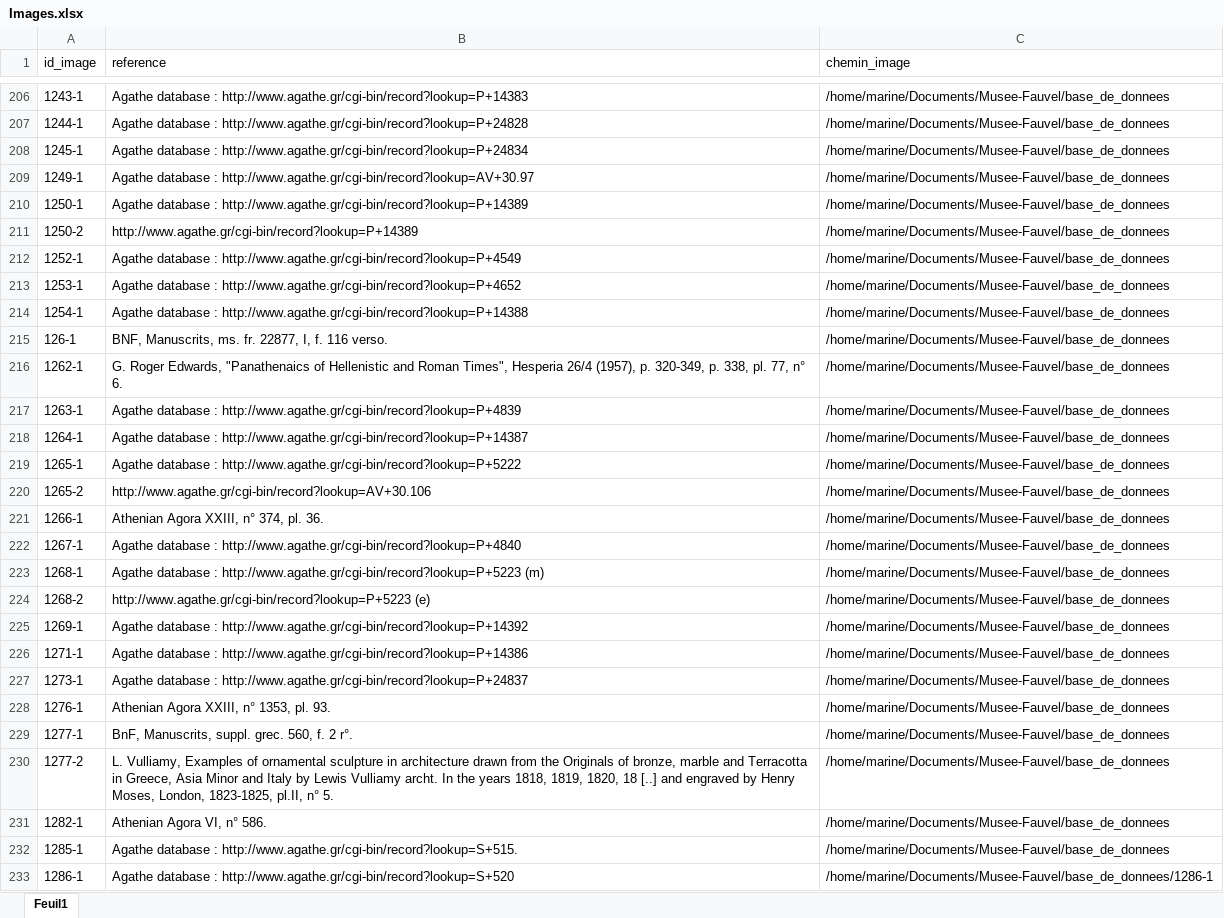
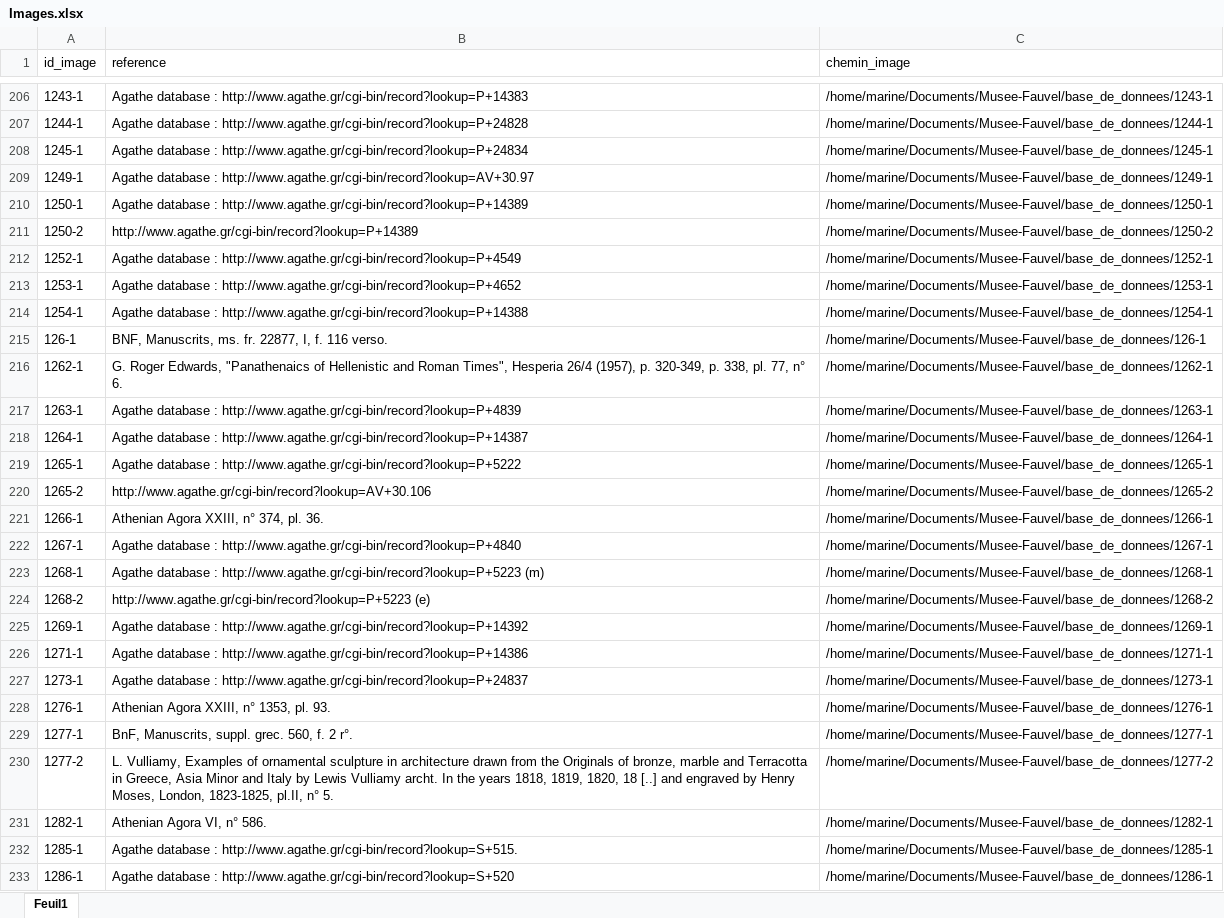
Before and after one commit to Marine-F/Musee-Fauvel, an Excel workbook: base_de_donnees/donnees/tables_xsls/Images.xlsx, sheet Feuil1, drawn as a sheet; only a part is shown, gaps mark what is left out; values as stored, in another font and other column widths than the file's, no borders; the diff covers the shown part only; the diff names each change by its address in the sheet, - before the commit and + after, or states it on an @@ line.

Commit message:
remplacement des fichiers xsl et csv des Images suite à ajout des chemins complets

```diff
--- a/base_de_donnees/donnees/tables_xsls/Images.xlsx (sheet Feuil1)
+++ b/base_de_donnees/donnees/tables_xsls/Images.xlsx (sheet Feuil1)
-C206 (chemin_image): /home/marine/Documents/Musee-Fauvel/base_de_donnees
+C206 (chemin_image): /home/marine/Documents/Musee-Fauvel/base_de_donnees/1243-1
-C207 (chemin_image): /home/marine/Documents/Musee-Fauvel/base_de_donnees
+C207 (chemin_image): /home/marine/Documents/Musee-Fauvel/base_de_donnees/1244-1
-C208 (chemin_image): /home/marine/Documents/Musee-Fauvel/base_de_donnees
+C208 (chemin_image): /home/marine/Documents/Musee-Fauvel/base_de_donnees/1245-1
-C209 (chemin_image): /home/marine/Documents/Musee-Fauvel/base_de_donnees
+C209 (chemin_image): /home/marine/Documents/Musee-Fauvel/base_de_donnees/1249-1
-C210 (chemin_image): /home/marine/Documents/Musee-Fauvel/base_de_donnees
+C210 (chemin_image): /home/marine/Documents/Musee-Fauvel/base_de_donnees/1250-1
-C211 (chemin_image): /home/marine/Documents/Musee-Fauvel/base_de_donnees
+C211 (chemin_image): /home/marine/Documents/Musee-Fauvel/base_de_donnees/1250-2
-C212 (chemin_image): /home/marine/Documents/Musee-Fauvel/base_de_donnees
+C212 (chemin_image): /home/marine/Documents/Musee-Fauvel/base_de_donnees/1252-1
-C213 (chemin_image): /home/marine/Documents/Musee-Fauvel/base_de_donnees
+C213 (chemin_image): /home/marine/Documents/Musee-Fauvel/base_de_donnees/1253-1
-C214 (chemin_image): /home/marine/Documents/Musee-Fauvel/base_de_donnees
+C214 (chemin_image): /home/marine/Documents/Musee-Fauvel/base_de_donnees/1254-1
-C215 (chemin_image): /home/marine/Documents/Musee-Fauvel/base_de_donnees
+C215 (chemin_image): /home/marine/Documents/Musee-Fauvel/base_de_donnees/126-1
-C216 (chemin_image): /home/marine/Documents/Musee-Fauvel/base_de_donnees
+C216 (chemin_image): /home/marine/Documents/Musee-Fauvel/base_de_donnees/1262-1
-C217 (chemin_image): /home/marine/Documents/Musee-Fauvel/base_de_donnees
+C217 (chemin_image): /home/marine/Documents/Musee-Fauvel/base_de_donnees/1263-1
-C218 (chemin_image): /home/marine/Documents/Musee-Fauvel/base_de_donnees
+C218 (chemin_image): /home/marine/Documents/Musee-Fauvel/base_de_donnees/1264-1
-C219 (chemin_image): /home/marine/Documents/Musee-Fauvel/base_de_donnees
+C219 (chemin_image): /home/marine/Documents/Musee-Fauvel/base_de_donnees/1265-1
-C220 (chemin_image): /home/marine/Documents/Musee-Fauvel/base_de_donnees
+C220 (chemin_image): /home/marine/Documents/Musee-Fauvel/base_de_donnees/1265-2
-C221 (chemin_image): /home/marine/Documents/Musee-Fauvel/base_de_donnees
+C221 (chemin_image): /home/marine/Documents/Musee-Fauvel/base_de_donnees/1266-1
-C222 (chemin_image): /home/marine/Documents/Musee-Fauvel/base_de_donnees
+C222 (chemin_image): /home/marine/Documents/Musee-Fauvel/base_de_donnees/1267-1
-C223 (chemin_image): /home/marine/Documents/Musee-Fauvel/base_de_donnees
+C223 (chemin_image): /home/marine/Documents/Musee-Fauvel/base_de_donnees/1268-1
-C224 (chemin_image): /home/marine/Documents/Musee-Fauvel/base_de_donnees
+C224 (chemin_image): /home/marine/Documents/Musee-Fauvel/base_de_donnees/1268-2
-C225 (chemin_image): /home/marine/Documents/Musee-Fauvel/base_de_donnees
+C225 (chemin_image): /home/marine/Documents/Musee-Fauvel/base_de_donnees/1269-1
-C226 (chemin_image): /home/marine/Documents/Musee-Fauvel/base_de_donnees
+C226 (chemin_image): /home/marine/Documents/Musee-Fauvel/base_de_donnees/1271-1
-C227 (chemin_image): /home/marine/Documents/Musee-Fauvel/base_de_donnees
+C227 (chemin_image): /home/marine/Documents/Musee-Fauvel/base_de_donnees/1273-1
-C228 (chemin_image): /home/marine/Documents/Musee-Fauvel/base_de_donnees
+C228 (chemin_image): /home/marine/Documents/Musee-Fauvel/base_de_donnees/1276-1
-C229 (chemin_image): /home/marine/Documents/Musee-Fauvel/base_de_donnees
+C229 (chemin_image): /home/marine/Documents/Musee-Fauvel/base_de_donnees/1277-1
-C230 (chemin_image): /home/marine/Documents/Musee-Fauvel/base_de_donnees
+C230 (chemin_image): /home/marine/Documents/Musee-Fauvel/base_de_donnees/1277-2
-C231 (chemin_image): /home/marine/Documents/Musee-Fauvel/base_de_donnees
+C231 (chemin_image): /home/marine/Documents/Musee-Fauvel/base_de_donnees/1282-1
-C232 (chemin_image): /home/marine/Documents/Musee-Fauvel/base_de_donnees
+C232 (chemin_image): /home/marine/Documents/Musee-Fauvel/base_de_donnees/1285-1
```
Also changed, not shown: 1060 edited cells elsewhere in this sheet, 1 other file.
